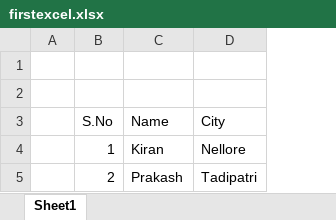
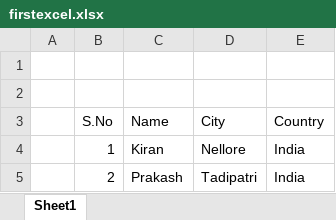
Before and after one commit to KotapatiKiran/SampleDemo, an Excel workbook: firstexcel.xlsx, sheet Sheet1, drawn as a sheet; values as stored, in another font and other column widths than the file's, no borders; table styles not drawn; the diff names each change by its address in the sheet, - before the commit and + after, or states it on an @@ line.

```diff
--- a/firstexcel.xlsx (sheet Sheet1)
+++ b/firstexcel.xlsx (sheet Sheet1)
+column E (Country), rows 4-5: India | India
```
Also changed, not shown: 1 other file.
